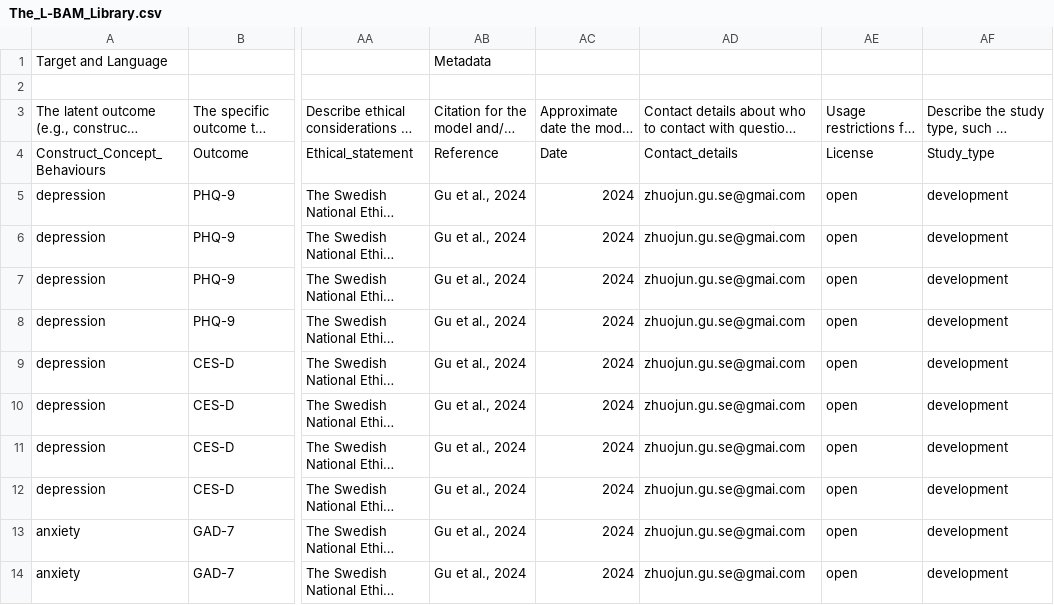
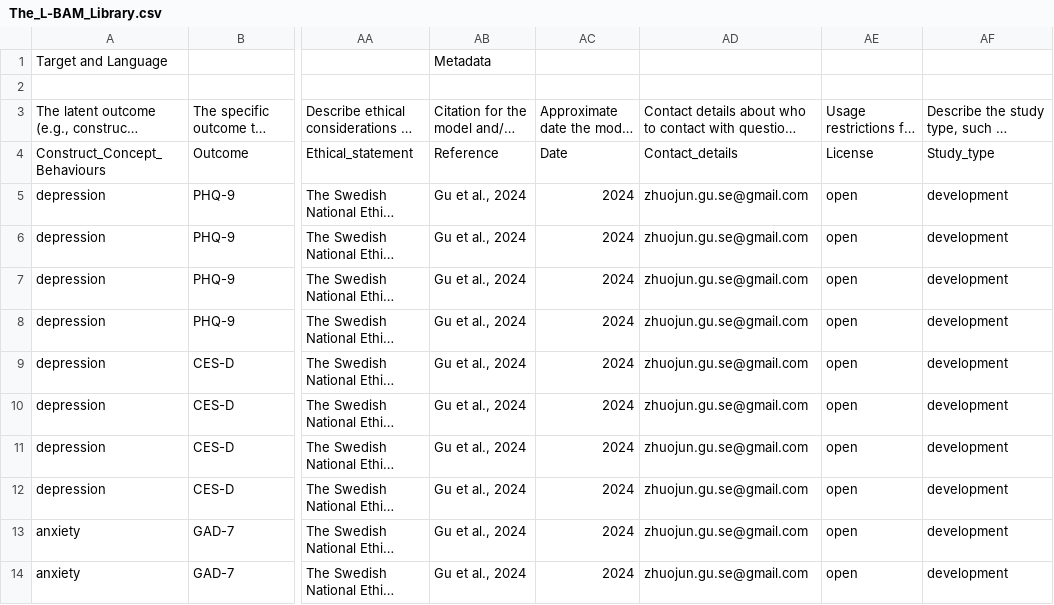
Before and after one commit to OscarKjell/text, a CSV file: inst/extdata/The_L-BAM_Library.csv, drawn as a sheet; only a part is shown, gaps mark what is left out; long unchanged cells end in …; the diff covers the shown part only; the diff names each change by its address in the sheet, - before the commit and + after, or states it on an @@ line.

```diff
--- a/inst/extdata/The_L-BAM_Library.csv
+++ b/inst/extdata/The_L-BAM_Library.csv
-AD5:AD14: zhuojun.gu.se@gmai.com
+AD5:AD14: zhuojun.gu.se@gmail.com
```
Also changed, not shown: 3 added rows, 1 removed row and 14 edited cells elsewhere in this file, 6 other files.
